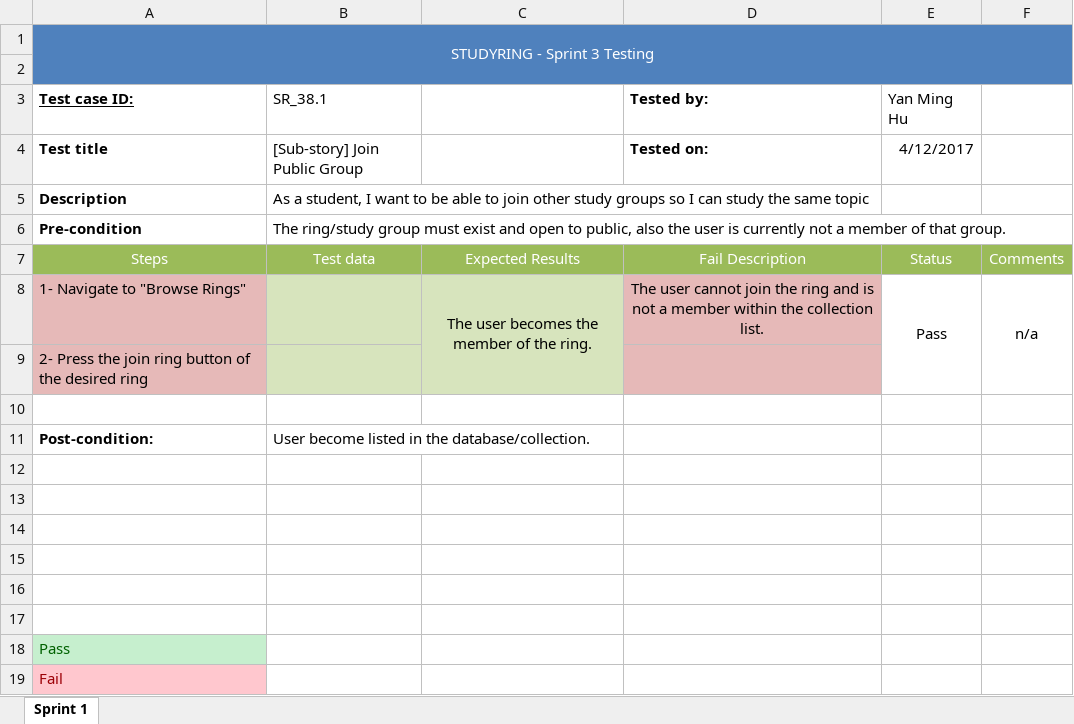
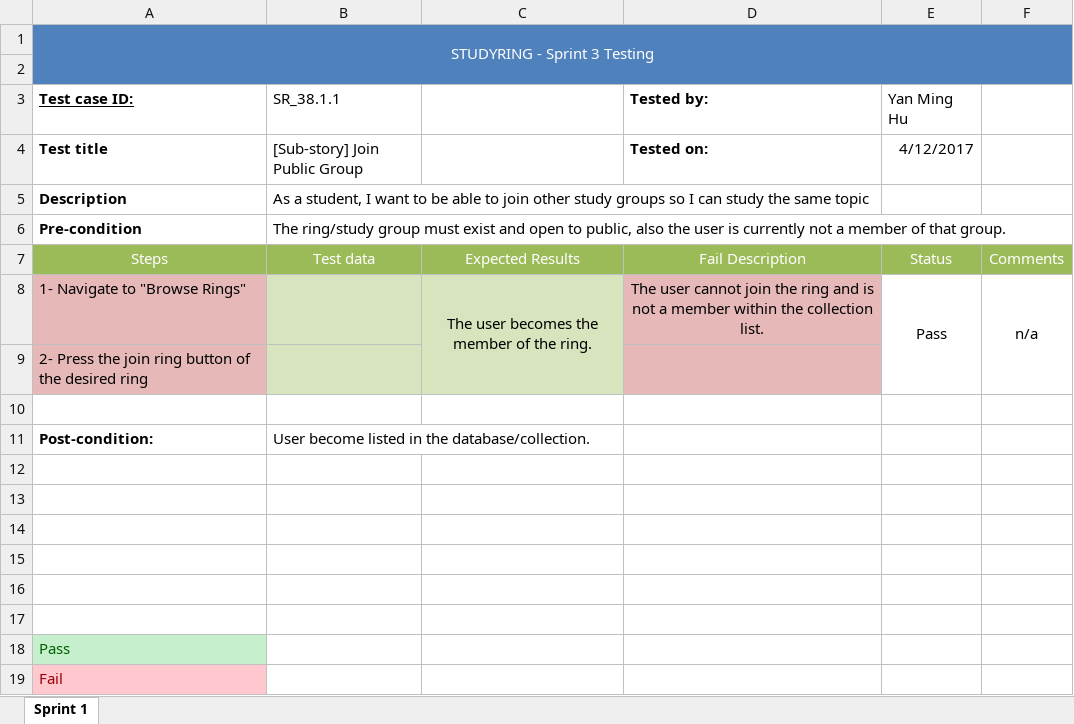
Before and after one commit to tusmanakhter/StudyRing, an Excel workbook: Testing/Sprint 3 Tests/SR_38.1.1.xlsx, sheet Sprint 1, drawn as a sheet; values as stored, in another font and other column widths than the file's, no borders; conditional formats not drawn; the diff names each change by its address in the sheet, - before the commit and + after, or states it on an @@ line.

Commit message:
add sub point
title edit

```diff
--- a/Testing/Sprint 3 Tests/SR_38.1.1.xlsx (sheet Sprint 1)
+++ b/Testing/Sprint 3 Tests/SR_38.1.1.xlsx (sheet Sprint 1)
-B3: SR_38.1
+B3: SR_38.1.1
```
